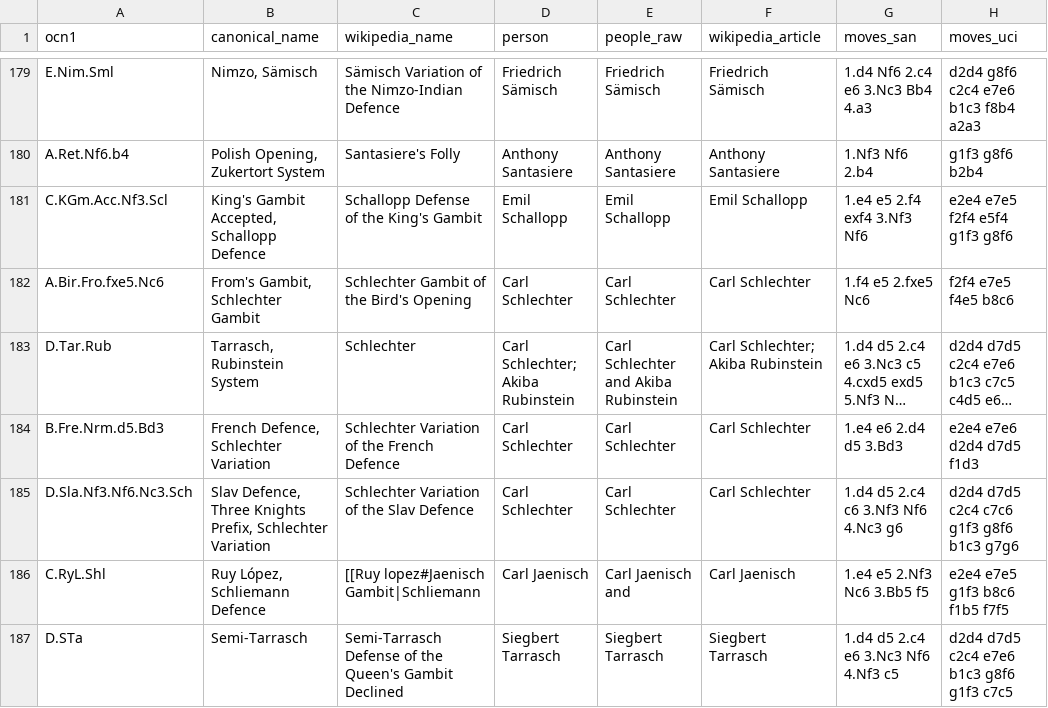
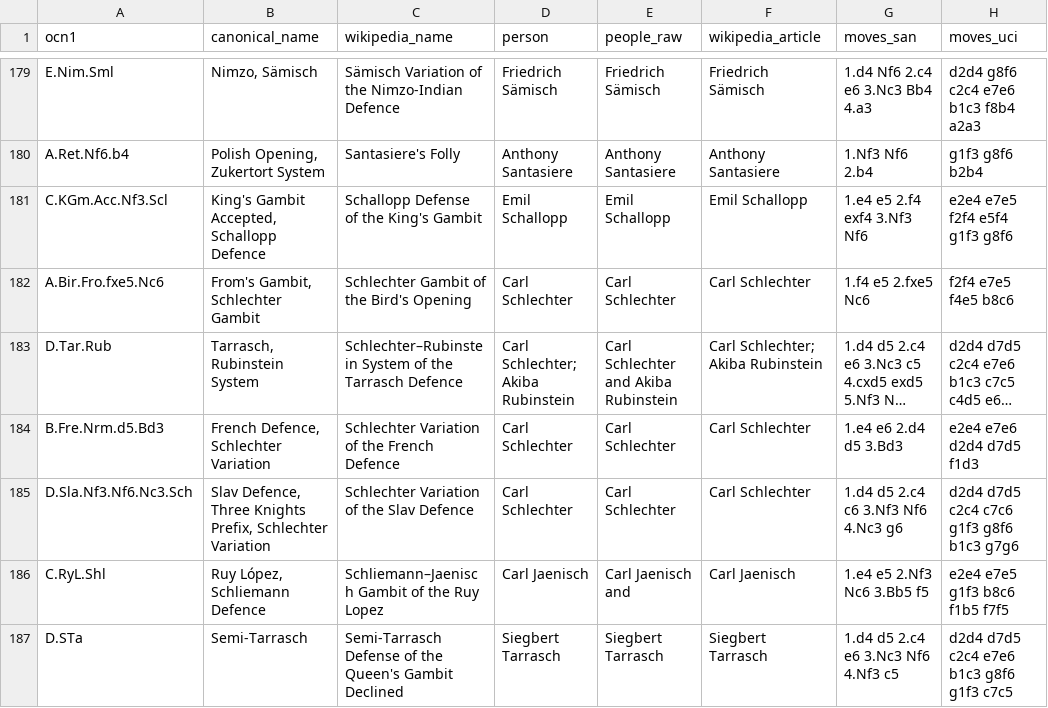
Before and after one commit to escacsfigueres/ocn, a TSV file: docs/evidence/eponyms/named-after-people.tsv, drawn as a sheet; only a part is shown, gaps mark what is left out; long unchanged cells end in …; the diff covers the shown part only; the diff names each change by its address in the sheet, - before the commit and + after, or states it on an @@ line.

```diff
--- a/docs/evidence/eponyms/named-after-people.tsv
+++ b/docs/evidence/eponyms/named-after-people.tsv
-C183 (wikipedia_name): Schlechter
+C183 (wikipedia_name): Schlechter–Rubinstein System of the Tarrasch Defence
-C186 (wikipedia_name): [[Ruy lopez#Jaenisch Gambit|Schliemann
+C186 (wikipedia_name): Schliemann–Jaenisch Gambit of the Ruy Lopez
```
Also changed, not shown: 19 edited cells elsewhere in this file, 5 other files.
